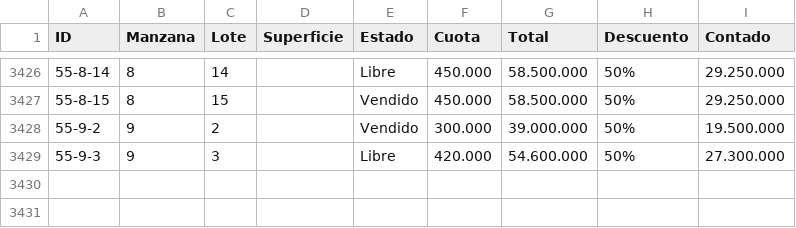
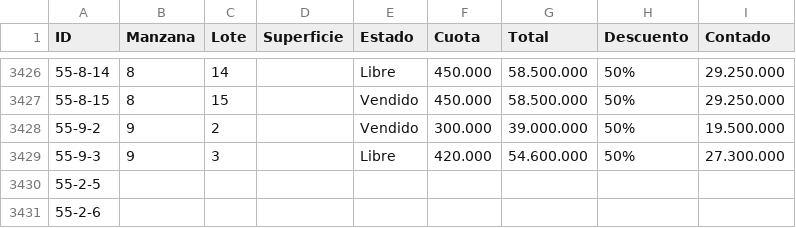
Before and after one commit to PPIWEB/PPIWEB, a CSV file: layers/PPI_TABLA.csv, drawn as a sheet; only a part is shown, gaps mark what is left out.

Commit message:
Update from Mobile/Sheets (Columns A-I only)

```diff
--- a/layers/PPI_TABLA.csv
+++ b/layers/PPI_TABLA.csv
@@ -3468 +3468,3 @@ ID,Manzana,Lote,Superficie,Estado,Cuota,Total,Descuento,Contado
 55-9-3,9,3,,Libre,420.000,54.600.000,50%,27.300.000
+55-2-5,,,,,,,,
+55-2-6,,,,,,,,
```
